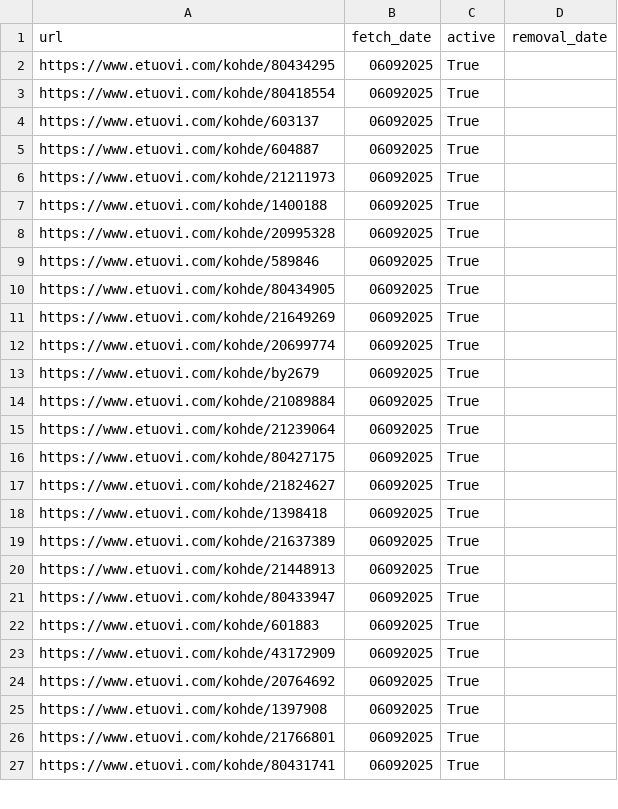
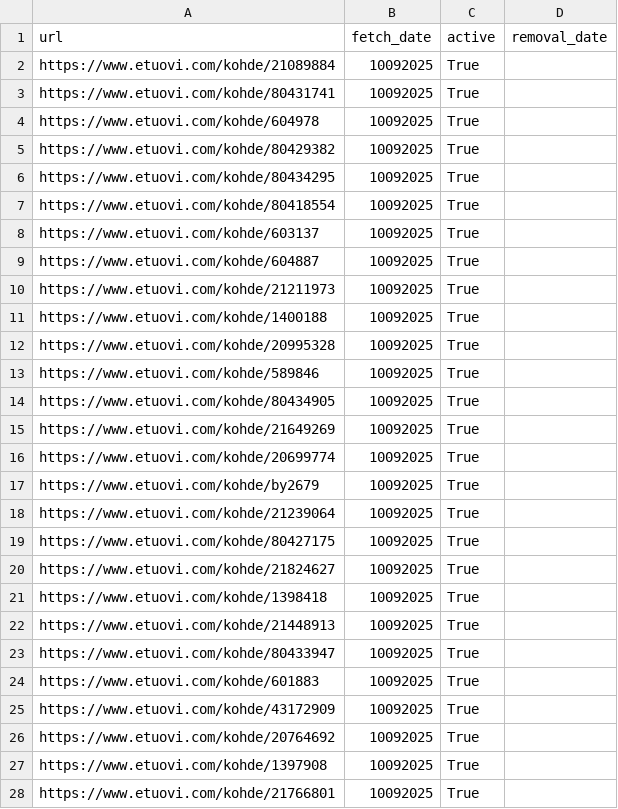
Before and after one commit to setuukka/etuovi, a CSV file: latest_listings.csv, drawn as a sheet; only a part is shown; the diff covers the shown part only.

```diff
--- a/latest_listings.csv
+++ b/latest_listings.csv
@@ -1,27 +1,28 @@
 url,fetch_date,active,removal_date
-https://www.etuovi.com/kohde/80434295,06092025,True,
-https://www.etuovi.com/kohde/80418554,06092025,True,
-https://www.etuovi.com/kohde/603137,06092025,True,
-https://www.etuovi.com/kohde/604887,06092025,True,
-https://www.etuovi.com/kohde/21211973,06092025,True,
-https://www.etuovi.com/kohde/1400188,06092025,True,
-https://www.etuovi.com/kohde/20995328,06092025,True,
-https://www.etuovi.com/kohde/589846,06092025,True,
-https://www.etuovi.com/kohde/80434905,06092025,True,
-https://www.etuovi.com/kohde/21649269,06092025,True,
-https://www.etuovi.com/kohde/20699774,06092025,True,
-https://www.etuovi.com/kohde/by2679,06092025,True,
-https://www.etuovi.com/kohde/21089884,06092025,True,
-https://www.etuovi.com/kohde/21239064,06092025,True,
-https://www.etuovi.com/kohde/80427175,06092025,True,
-https://www.etuovi.com/kohde/21824627,06092025,True,
-https://www.etuovi.com/kohde/1398418,06092025,True,
-https://www.etuovi.com/kohde/21637389,06092025,True,
-https://www.etuovi.com/kohde/21448913,06092025,True,
-https://www.etuovi.com/kohde/80433947,06092025,True,
-https://www.etuovi.com/kohde/601883,06092025,True,
-https://www.etuovi.com/kohde/43172909,06092025,True,
-https://www.etuovi.com/kohde/20764692,06092025,True,
-https://www.etuovi.com/kohde/1397908,06092025,True,
-https://www.etuovi.com/kohde/21766801,06092025,True,
-https://www.etuovi.com/kohde/80431741,06092025,True,
+https://www.etuovi.com/kohde/21089884,10092025,True,
+https://www.etuovi.com/kohde/80431741,10092025,True,
+https://www.etuovi.com/kohde/604978,10092025,True,
+https://www.etuovi.com/kohde/80429382,10092025,True,
+https://www.etuovi.com/kohde/80434295,10092025,True,
+https://www.etuovi.com/kohde/80418554,10092025,True,
+https://www.etuovi.com/kohde/603137,10092025,True,
+https://www.etuovi.com/kohde/604887,10092025,True,
+https://www.etuovi.com/kohde/21211973,10092025,True,
+https://www.etuovi.com/kohde/1400188,10092025,True,
+https://www.etuovi.com/kohde/20995328,10092025,True,
+https://www.etuovi.com/kohde/589846,10092025,True,
+https://www.etuovi.com/kohde/80434905,10092025,True,
+https://www.etuovi.com/kohde/21649269,10092025,True,
+https://www.etuovi.com/kohde/20699774,10092025,True,
+https://www.etuovi.com/kohde/by2679,10092025,True,
+https://www.etuovi.com/kohde/21239064,10092025,True,
+https://www.etuovi.com/kohde/80427175,10092025,True,
+https://www.etuovi.com/kohde/21824627,10092025,True,
+https://www.etuovi.com/kohde/1398418,10092025,True,
+https://www.etuovi.com/kohde/21448913,10092025,True,
+https://www.etuovi.com/kohde/80433947,10092025,True,
+https://www.etuovi.com/kohde/601883,10092025,True,
+https://www.etuovi.com/kohde/43172909,10092025,True,
+https://www.etuovi.com/kohde/20764692,10092025,True,
+https://www.etuovi.com/kohde/1397908,10092025,True,
+https://www.etuovi.com/kohde/21766801,10092025,True,
```
Also changed, not shown: 4 removed rows and 28 edited cells elsewhere in this file, df_for_streamlit.csv.
